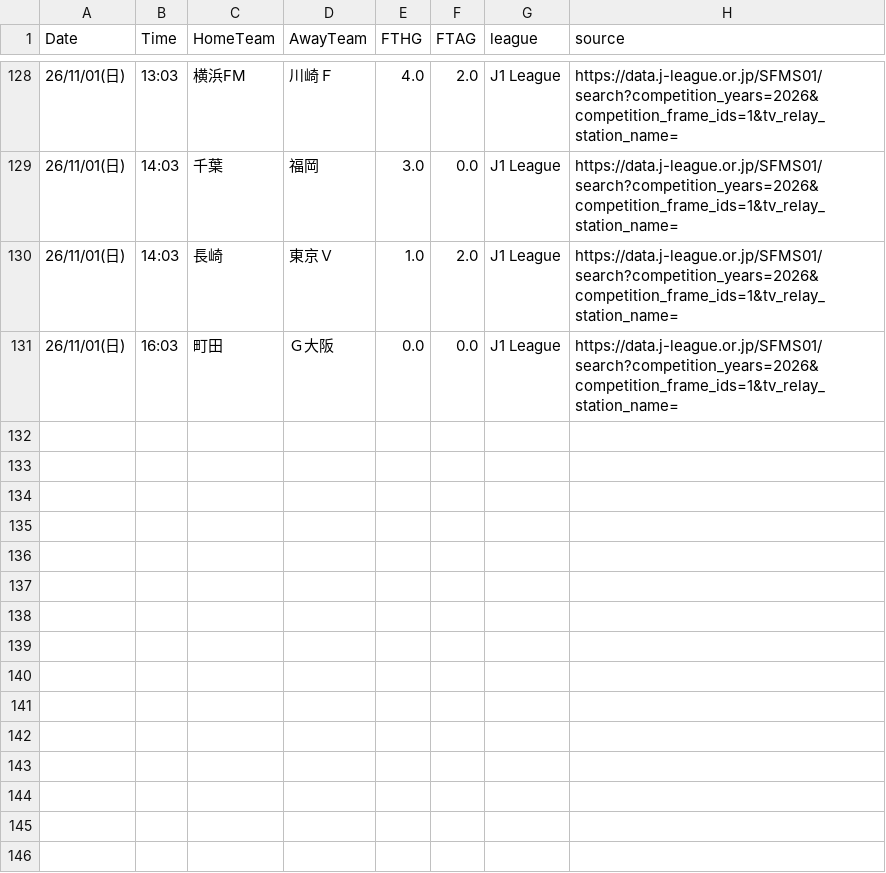
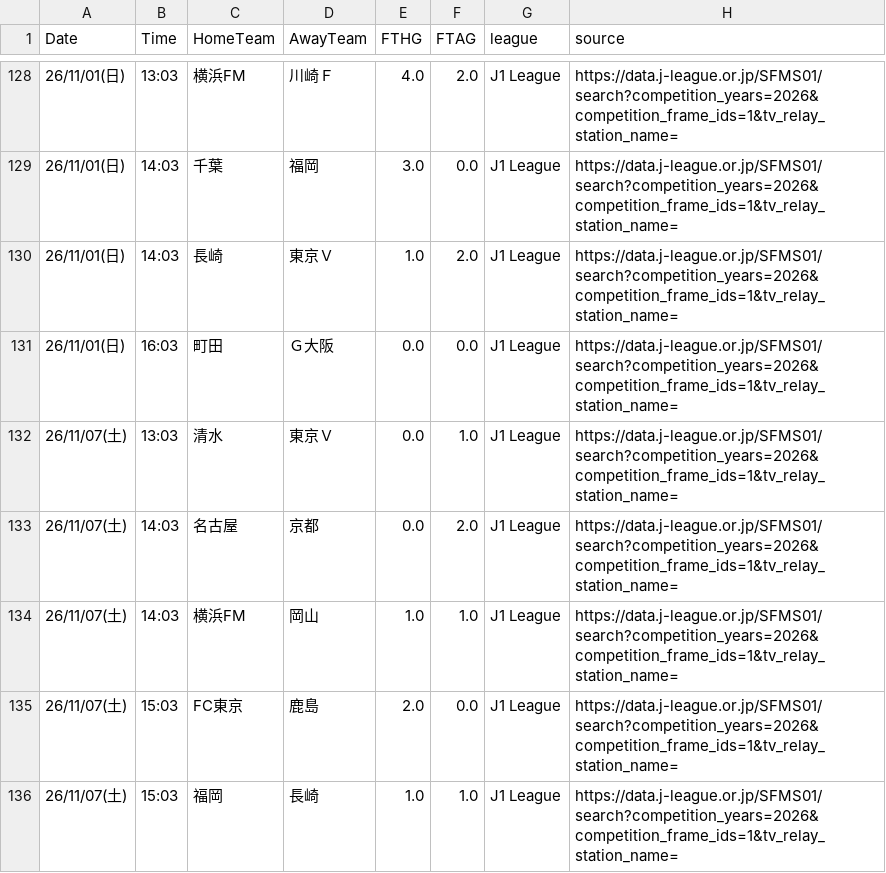
Before and after one commit to zj03204112-hub/-, a CSV file: data/auto_results/J1_League_2026_27.csv, drawn as a sheet; only a part is shown, gaps mark what is left out; the diff names each change by its address in the sheet, - before the commit and + after, or states it on an @@ line.

```diff
--- a/data/auto_results/J1_League_2026_27.csv
+++ b/data/auto_results/J1_League_2026_27.csv
+row 132: 26/11/07(土) | 13:03 | 清水 | 東京Ｖ | 0.0 | 1.0 | J1 League | https://data.j-league.or.jp/SFMS01/search?competition_years=2026&competition_frame_ids=1&tv_relay_station_name=
+row 133: 26/11/07(土) | 14:03 | 名古屋 | 京都 | 0.0 | 2.0 | J1 League | https://data.j-league.or.jp/SFMS01/search?competition_years=2026&competition_frame_ids=1&tv_relay_station_name=
+row 134: 26/11/07(土) | 14:03 | 横浜FM | 岡山 | 1.0 | 1.0 | J1 League | https://data.j-league.or.jp/SFMS01/search?competition_years=2026&competition_frame_ids=1&tv_relay_station_name=
+row 135: 26/11/07(土) | 15:03 | FC東京 | 鹿島 | 2.0 | 0.0 | J1 League | https://data.j-league.or.jp/SFMS01/search?competition_years=2026&competition_frame_ids=1&tv_relay_station_name=
+row 136: 26/11/07(土) | 15:03 | 福岡 | 長崎 | 1.0 | 1.0 | J1 League | https://data.j-league.or.jp/SFMS01/search?competition_years=2026&competition_frame_ids=1&tv_relay_station_name=
```
